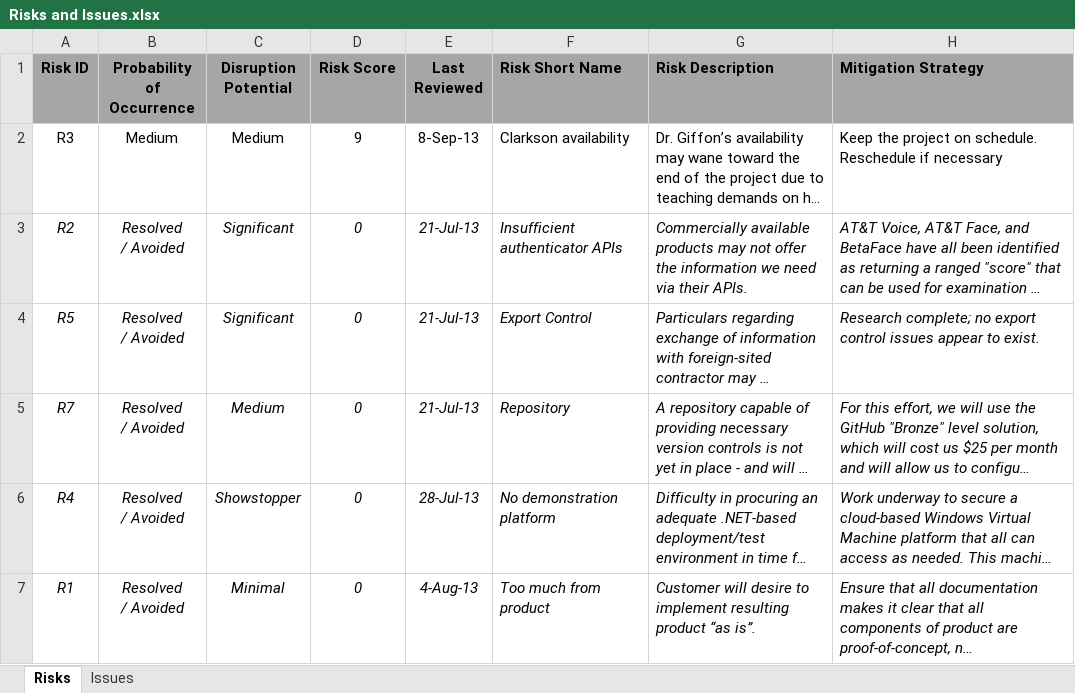
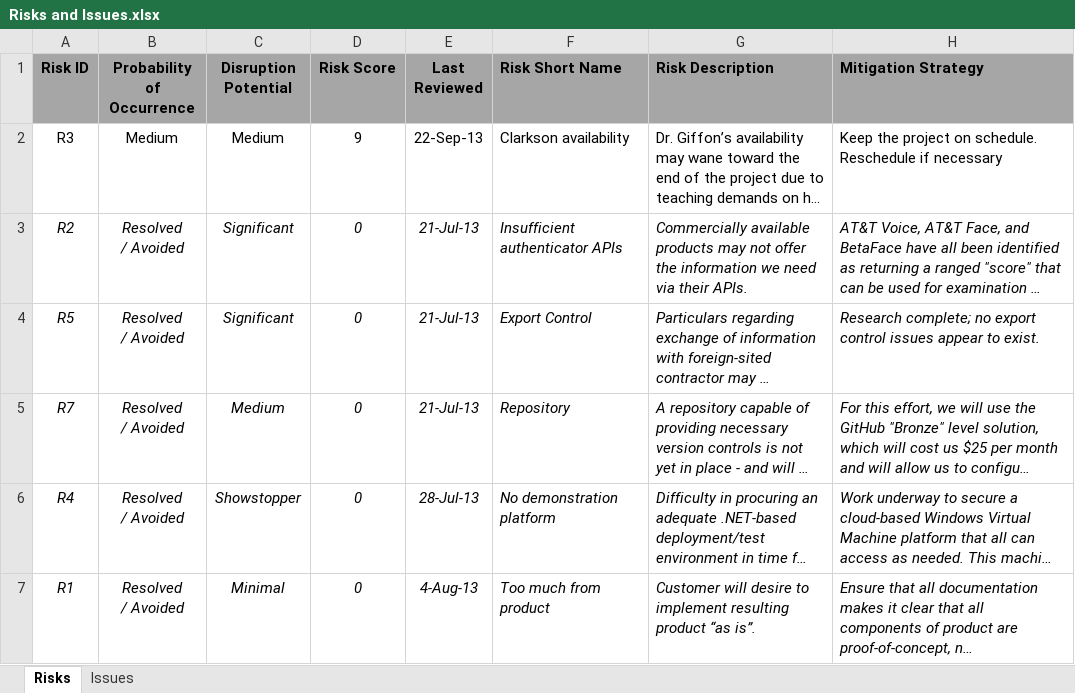
Before and after one commit to ProvenSecureSolutionsLLC/CFT2-Documents, an Excel workbook: Risks and Issues.xlsx, sheet Risks, drawn as a sheet; only a part is shown; long unchanged cells end in …; values as stored, in another font and other column widths than the file's, no borders; the diff names each change by its address in the sheet, - before the commit and + after, or states it on an @@ line.

```diff
--- a/Risks and Issues.xlsx (sheet Risks)
+++ b/Risks and Issues.xlsx (sheet Risks)
-E2 (Last Reviewed): 8-Sep-13
+E2 (Last Reviewed): 22-Sep-13
```
Also changed, not shown: sheet Issues, formulas that keep their value, Working Schedule.xlsx, 5 other files.
